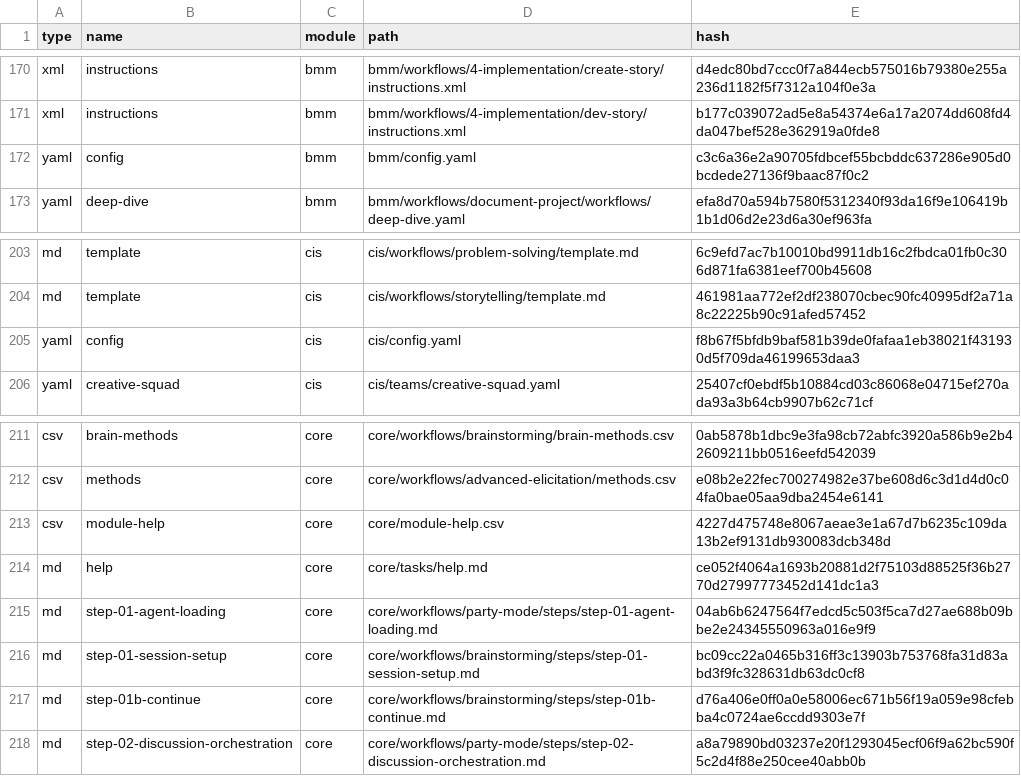
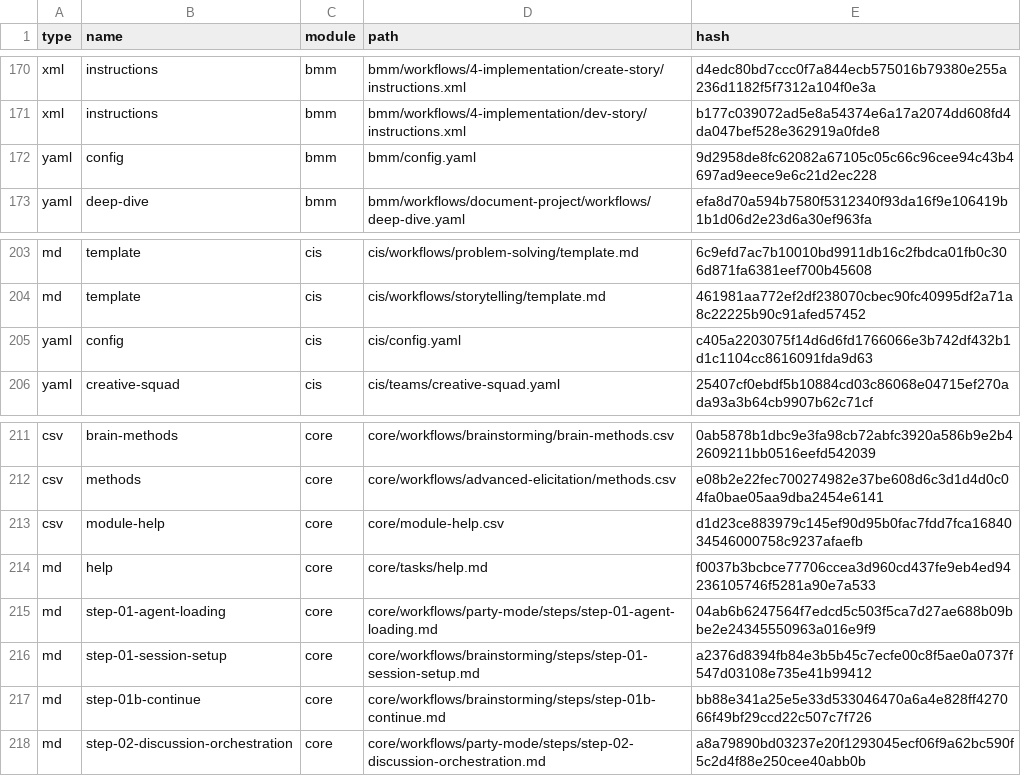
Before and after one commit to AndreyKirov777/Requirements-management, a CSV file: _bmad/_config/files-manifest.csv, drawn as a sheet; only a part is shown, gaps mark what is left out; the diff covers the shown part only.

```diff
--- a/_bmad/_config/files-manifest.csv
+++ b/_bmad/_config/files-manifest.csv
@@ -171,3 +171,3 @@ type,name,module,path,hash
 "xml","instructions","bmm","bmm/workflows/4-implementation/dev-story/instructions.xml","b177c039072ad5e8a54374e6a17a2074dd608fd4da047bef528e362919a0fde8"
-"yaml","config","bmm","bmm/config.yaml","c3c6a36e2a90705fdbcef55bcbddc637286e905d0bcdede27136f9baac87f0c2"
+"yaml","config","bmm","bmm/config.yaml","9d2958de8fc62082a67105c05c66c96cee94c43b4697ad9eece9e6c21d2ec228"
 "yaml","deep-dive","bmm","bmm/workflows/document-project/workflows/deep-dive.yaml","efa8d70a594b7580f5312340f93da16f9e106419b1b1d06d2e23d6a30ef963fa"
@@ -204,3 +204,3 @@ type,name,module,path,hash
 "md","template","cis","cis/workflows/storytelling/template.md","461981aa772ef2df238070cbec90fc40995df2a71a8c22225b90c91afed57452"
-"yaml","config","cis","cis/config.yaml","f8b67f5bfdb9baf581b39de0fafaa1eb38021f431930d5f709da46199653daa3"
+"yaml","config","cis","cis/config.yaml","c405a2203075f14d6d6fd1766066e3b742df432b1d1c1104cc8616091fda9d63"
 "yaml","creative-squad","cis","cis/teams/creative-squad.yaml","25407cf0ebdf5b10884cd03c86068e04715ef270ada93a3b64cb9907b62c71cf"
@@ -212,7 +212,7 @@ type,name,module,path,hash
 "csv","methods","core","core/workflows/advanced-elicitation/methods.csv","e08b2e22fec700274982e37be608d6c3d1d4d0c04fa0bae05aa9dba2454e6141"
-"csv","module-help","core","core/module-help.csv","4227d475748e8067aeae3e1a67d7b6235c109da13b2ef9131db930083dcb348d"
-"md","help","core","core/tasks/help.md","ce052f4064a1693b20881d2f75103d88525f36b2770d27997773452d141dc1a3"
+"csv","module-help","core","core/module-help.csv","d1d23ce883979c145ef90d95b0fac7fdd7fca1684034546000758c9237afaefb"
+"md","help","core","core/tasks/help.md","f0037b3bcbce77706ccea3d960cd437fe9eb4ed94236105746f5281a90e7a533"
 "md","step-01-agent-loading","core","core/workflows/party-mode/steps/step-01-agent-loading.md","04ab6b6247564f7edcd5c503f5ca7d27ae688b09bbe2e24345550963a016e9f9"
-"md","step-01-session-setup","core","core/workflows/brainstorming/steps/step-01-session-setup.md","bc09cc22a0465b316ff3c13903b753768fa31d83abd3f9fc328631db63dc0cf8"
-"md","step-01b-continue","core","core/workflows/brainstorming/steps/step-01b-continue.md","d76a406e0ff0a0e58006ec671b56f19a059e98cfebba4c0724ae6ccdd9303e7f"
+"md","step-01-session-setup","core","core/workflows/brainstorming/steps/step-01-session-setup.md","a2376d8394fb84e3b5b45c7ecfe00c8f5ae0a0737f547d03108e735e41b99412"
+"md","step-01b-continue","core","core/workflows/brainstorming/steps/step-01b-continue.md","bb88e341a25e5e33d533046470a6a4e828ff427066f49bf29ccd22c507c7f726"
 "md","step-02-discussion-orchestration","core","core/workflows/party-mode/steps/step-02-discussion-orchestration.md","a8a79890bd03237e20f1293045ecf06f9a62bc590f5c2d4f88e250cee40abb0b"
```
Also changed, not shown: 1 added row and 9 edited cells elsewhere in this file, _bmad/_config/bmad-help.csv, _bmad/_config/task-manifest.csv, 48 other files.
